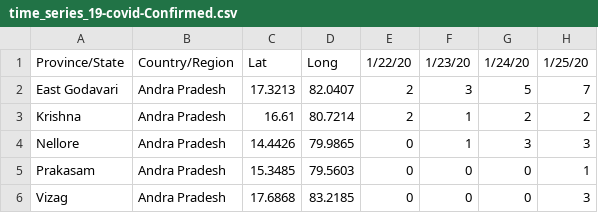
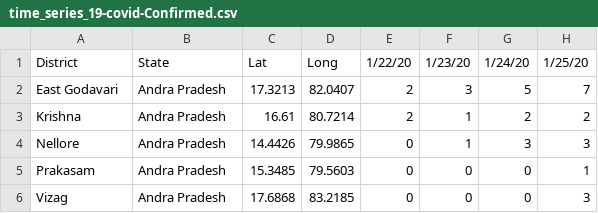
Before and after one commit to 22shubh22/covid-India-test-data, a CSV file: time_series_19-covid-Confirmed.csv, drawn as a sheet; only a part is shown; the diff names each change by its address in the sheet, - before the commit and + after, or states it on an @@ line.

Commit message:
District and State

```diff
--- a/time_series_19-covid-Confirmed.csv
+++ b/time_series_19-covid-Confirmed.csv
-A1: Province/State
+A1: District
-B1: Country/Region
+B1: State
```
Also changed, not shown: time_series_19-covid-Deaths.csv, time_series_19-covid-Recovered.csv.
